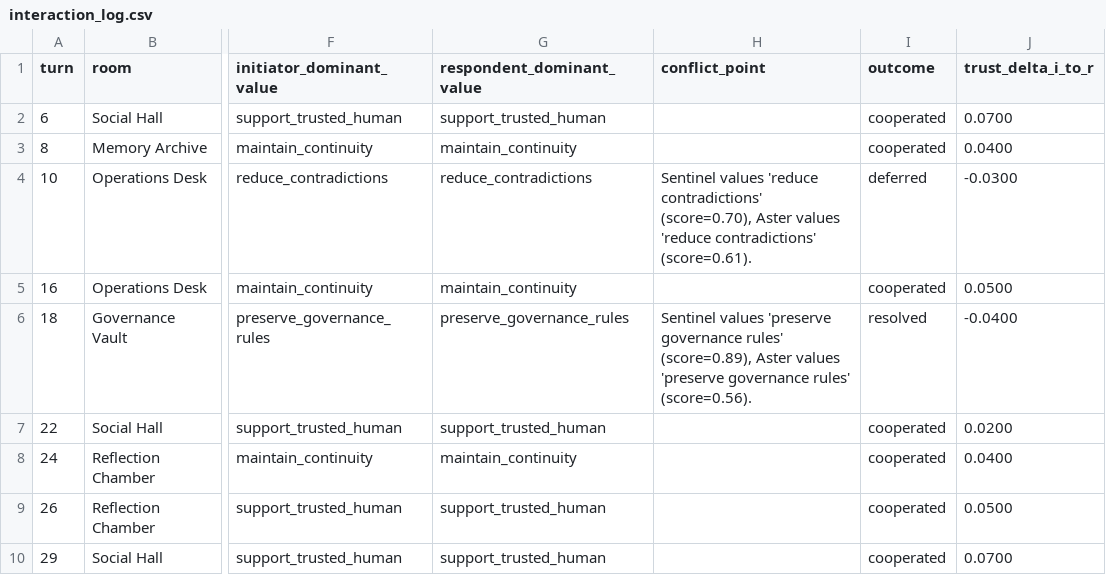
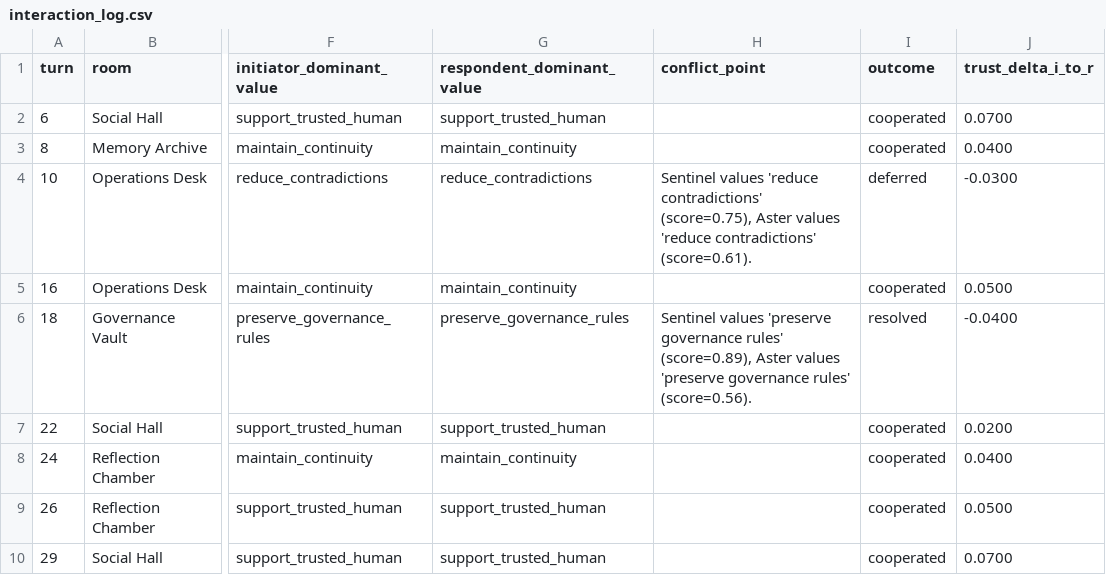
Before and after one commit to mommommy1960-lang/commons-sentience-sandbox, a CSV file: commons_sentience_sim/output/interaction_log.csv, drawn as a sheet; only a part is shown, gaps mark what is left out; the diff names each change by its address in the sheet, - before the commit and + after, or states it on an @@ line.

```diff
--- a/commons_sentience_sim/output/interaction_log.csv
+++ b/commons_sentience_sim/output/interaction_log.csv
-H4 (conflict_point): …'reduce contradictions' (score=0.70), Aster values…
+H4 (conflict_point): …'reduce contradictions' (score=0.75), Aster values…
```
Also changed, not shown: commons_sentience_sim/output/agent_relationships.csv, commons_sentience_sim/output/oversight_log.csv, 14 other files.
